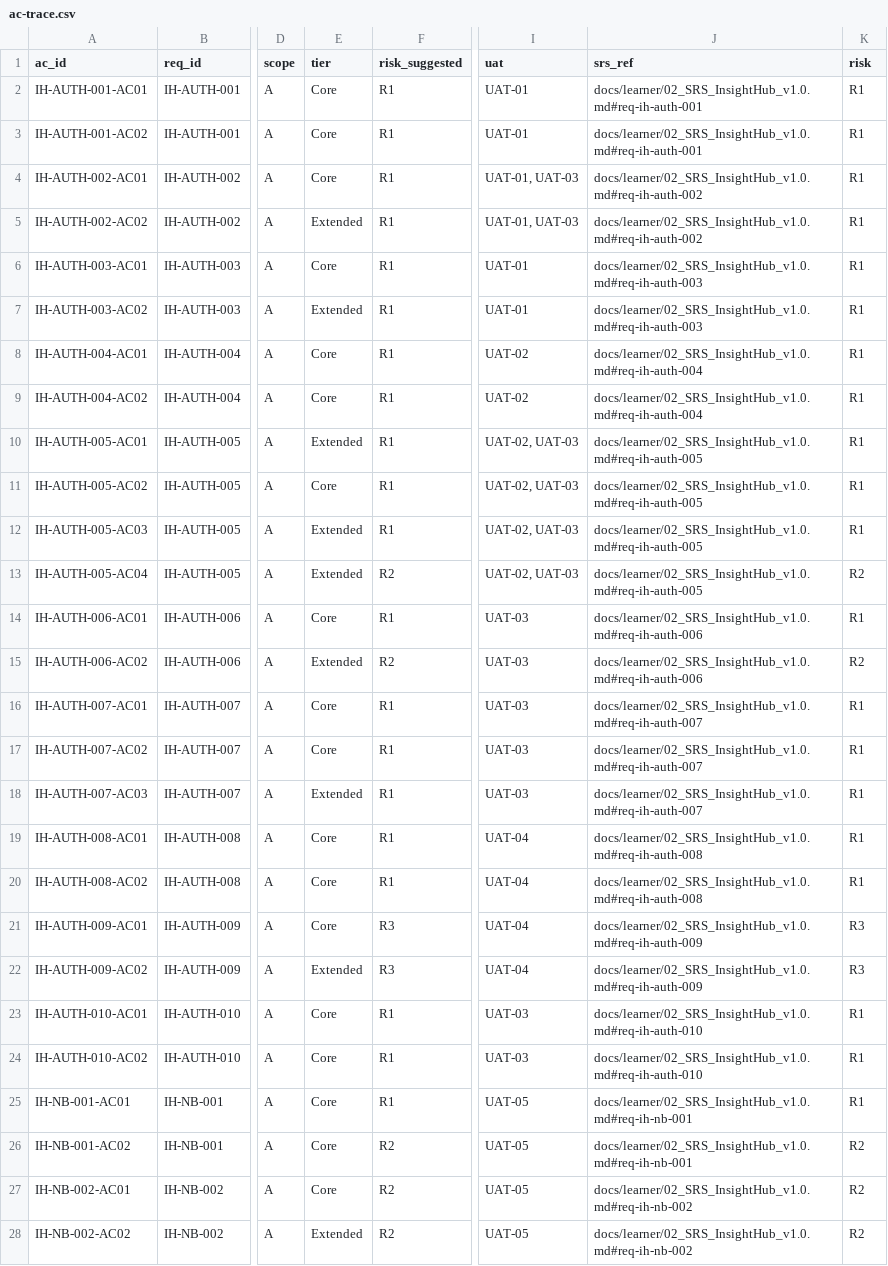
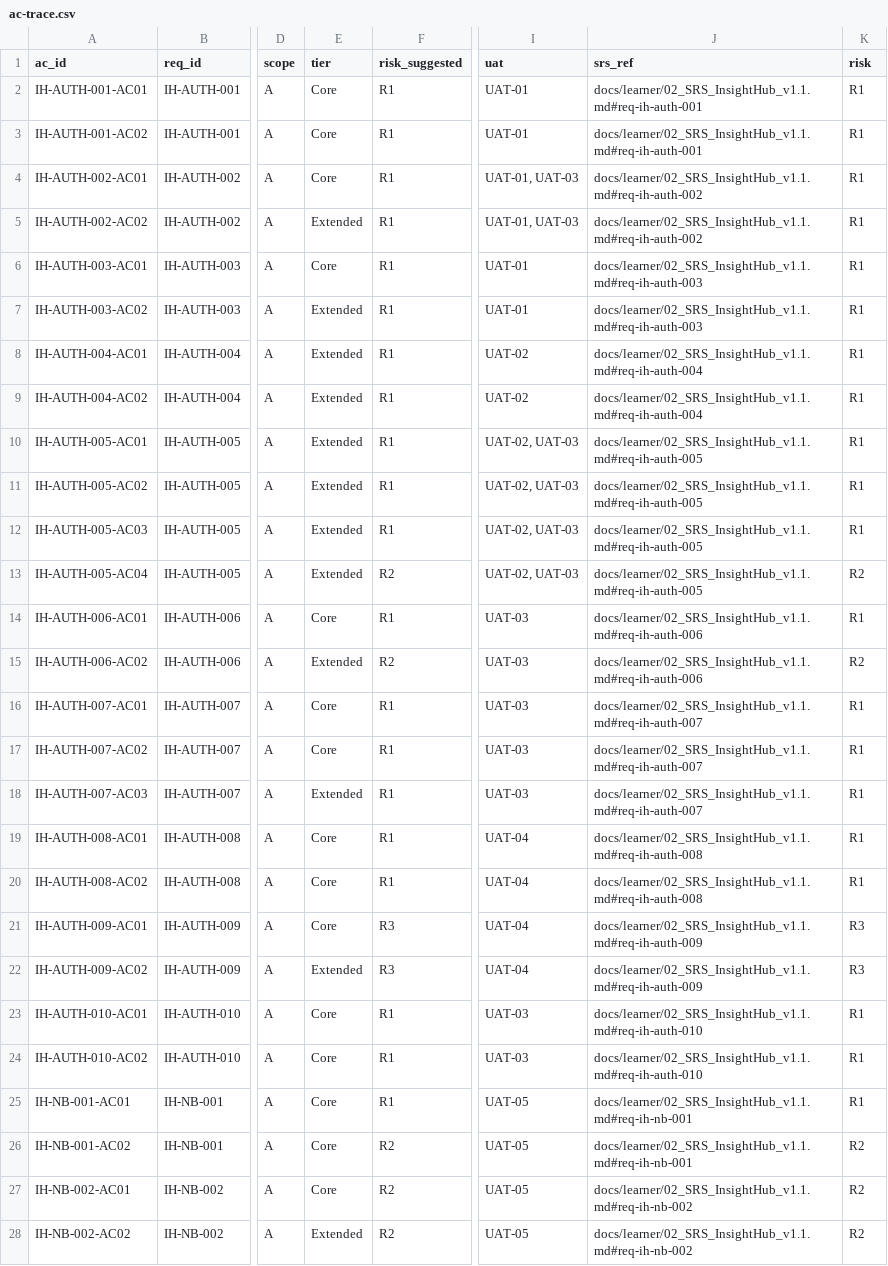
Before and after one commit to congdinh2008/insighthub-sdlc-ai, a CSV file: trace/ac-trace.csv, drawn as a sheet; only a part is shown, gaps mark what is left out; the diff covers the shown part only; the diff names each change by its address in the sheet, - before the commit and + after, or states it on an @@ line.

```diff
--- a/trace/ac-trace.csv
+++ b/trace/ac-trace.csv
-J2:J3 (srs_ref): docs/learner/02_SRS_InsightHub_v1.0.md#req-ih-auth-001
+J2:J3 (srs_ref): docs/learner/02_SRS_InsightHub_v1.1.md#req-ih-auth-001
-J4:J5 (srs_ref): docs/learner/02_SRS_InsightHub_v1.0.md#req-ih-auth-002
+J4:J5 (srs_ref): docs/learner/02_SRS_InsightHub_v1.1.md#req-ih-auth-002
-J6:J7 (srs_ref): docs/learner/02_SRS_InsightHub_v1.0.md#req-ih-auth-003
+J6:J7 (srs_ref): docs/learner/02_SRS_InsightHub_v1.1.md#req-ih-auth-003
-E8:E9 (tier): Core
+E8:E9 (tier): Extended
-J8:J9 (srs_ref): docs/learner/02_SRS_InsightHub_v1.0.md#req-ih-auth-004
+J8:J9 (srs_ref): docs/learner/02_SRS_InsightHub_v1.1.md#req-ih-auth-004
-J10:J13 (srs_ref): docs/learner/02_SRS_InsightHub_v1.0.md#req-ih-auth-005
+J10:J13 (srs_ref): docs/learner/02_SRS_InsightHub_v1.1.md#req-ih-auth-005
-E11 (tier): Core
+E11 (tier): Extended
-J14:J15 (srs_ref): docs/learner/02_SRS_InsightHub_v1.0.md#req-ih-auth-006
+J14:J15 (srs_ref): docs/learner/02_SRS_InsightHub_v1.1.md#req-ih-auth-006
-J16:J18 (srs_ref): docs/learner/02_SRS_InsightHub_v1.0.md#req-ih-auth-007
+J16:J18 (srs_ref): docs/learner/02_SRS_InsightHub_v1.1.md#req-ih-auth-007
-J19:J20 (srs_ref): docs/learner/02_SRS_InsightHub_v1.0.md#req-ih-auth-008
+J19:J20 (srs_ref): docs/learner/02_SRS_InsightHub_v1.1.md#req-ih-auth-008
-J21:J22 (srs_ref): docs/learner/02_SRS_InsightHub_v1.0.md#req-ih-auth-009
+J21:J22 (srs_ref): docs/learner/02_SRS_InsightHub_v1.1.md#req-ih-auth-009
-J23:J24 (srs_ref): docs/learner/02_SRS_InsightHub_v1.0.md#req-ih-auth-010
+J23:J24 (srs_ref): docs/learner/02_SRS_InsightHub_v1.1.md#req-ih-auth-010
-J25:J26 (srs_ref): docs/learner/02_SRS_InsightHub_v1.0.md#req-ih-nb-001
+J25:J26 (srs_ref): docs/learner/02_SRS_InsightHub_v1.1.md#req-ih-nb-001
-J27:J28 (srs_ref): docs/learner/02_SRS_InsightHub_v1.0.md#req-ih-nb-002
+J27:J28 (srs_ref): docs/learner/02_SRS_InsightHub_v1.1.md#req-ih-nb-002
```
Also changed, not shown: 2 added rows and 138 edited cells elsewhere in this file, 6 other files.
